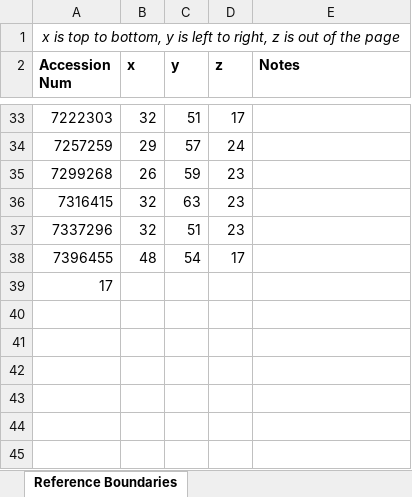
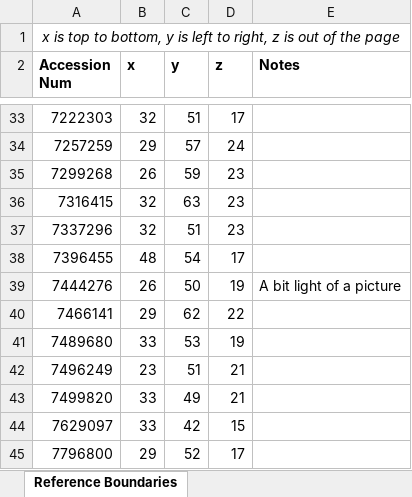
Before and after one commit to youyoons/Undergraduate_Thesis_Scripts, an Excel workbook: GHT/ground_truth_detection_pts.xlsx, sheet Reference Boundaries, drawn as a sheet; only a part is shown, gaps mark what is left out; values as stored, in another font and other column widths than the file's, no borders; removed rows and columns are numbered as before the commit, all else as after; the diff names each change by its address in the sheet, - before the commit and + after, or states it on an @@ line.

Commit message:
40 ground truth points

```diff
--- a/GHT/ground_truth_detection_pts.xlsx (sheet Reference Boundaries)
+++ b/GHT/ground_truth_detection_pts.xlsx (sheet Reference Boundaries)
-row 39: 17
+row 39: 7444276 | 26 | 50 | 19 | A bit light of a picture
+row 40: 7466141 | 29 | 62 | 22
+row 41: 7489680 | 33 | 53 | 19
+row 42: 7496249 | 23 | 51 | 21
+row 43: 7499820 | 33 | 49 | 21
+row 44: 7629097 | 33 | 42 | 15
+row 45: 7796800 | 29 | 52 | 17
```
